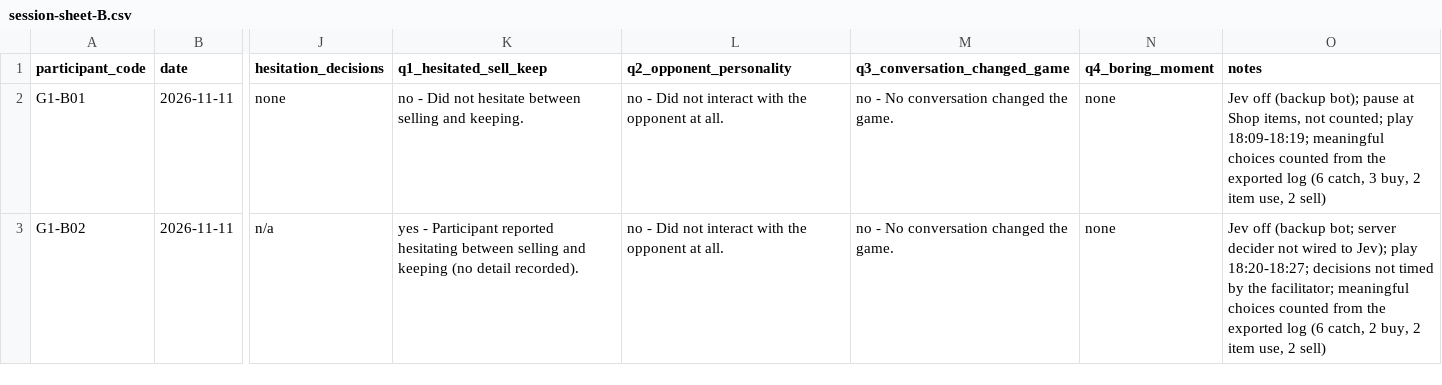
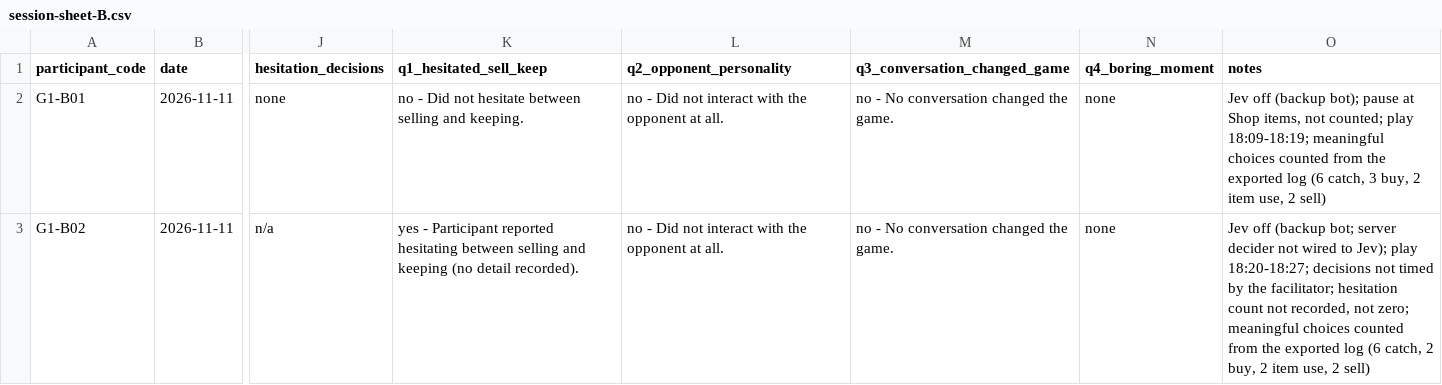
Before and after one commit to AokDesu/poke-monopoly, a CSV file: docs/playtest/g1/session-sheet-B.csv, drawn as a sheet; only a part is shown, gaps mark what is left out; the diff names each change by its address in the sheet, - before the commit and + after, or states it on an @@ line.

Commit message:
docs(playtest): make G1 latency answer provisional, note unrecorded B02 hesitation count (#52)

```diff
--- a/docs/playtest/g1/session-sheet-B.csv
+++ b/docs/playtest/g1/session-sheet-B.csv
-O3 (notes): …the facilitator; meaningful choices…
+O3 (notes): …the facilitator; hesitation count not recorded, not zero; meaningful choices…
```
Also changed, not shown: 1 other file.
